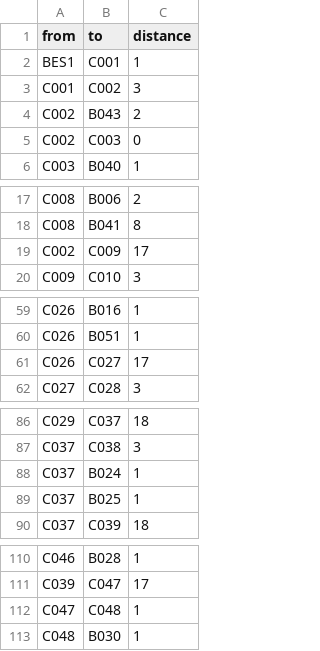
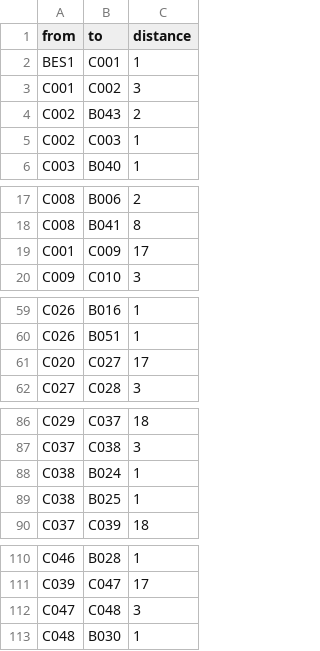
Before and after one commit to ordepdev/LES1718-finder, a CSV file: assets/paths.csv, drawn as a sheet; only a part is shown, gaps mark what is left out.

Commit message:
Update paths.csv

```diff
--- a/assets/paths.csv
+++ b/assets/paths.csv
@@ -4,3 +4,3 @@ C001,C002,3
 C002,B043,2
-C002,C003,0
+C002,C003,1
 C003,B040,1
@@ -18,3 +18,3 @@ C008,B006,2
 C008,B041,8
-C002,C009,17
+C001,C009,17
 C009,C010,3
@@ -60,3 +60,3 @@ C026,B016,1
 C026,B051,1
-C026,C027,17
+C020,C027,17
 C027,C028,3
@@ -87,4 +87,4 @@ C029,C037,18
 C037,C038,3
-C037,B024,1
-C037,B025,1
+C038,B024,1
+C038,B025,1
 C037,C039,18
@@ -111,3 +111,3 @@ C046,B028,1
 C039,C047,17
-C047,C048,1
+C047,C048,3
 C048,B030,1
```
